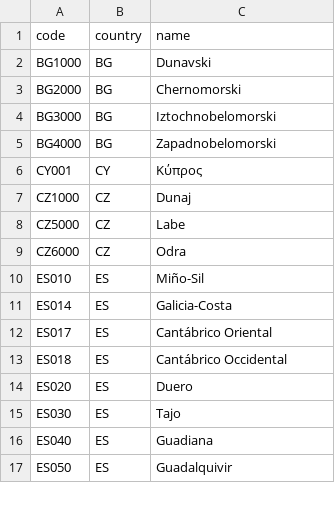
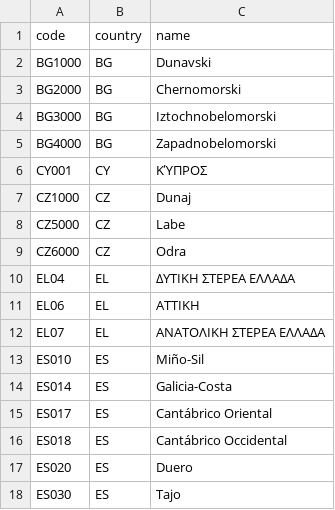
Before and after one commit to izaacdb/water-levels, a CSV file: pipeline/registry/rbd.csv, drawn as a sheet; only a part is shown; the shorter side is filled out with more unchanged rows.

```diff
--- a/pipeline/registry/rbd.csv
+++ b/pipeline/registry/rbd.csv
@@ -5,3 +5,3 @@ BG3000,BG,Iztochnobelomorski
 BG4000,BG,Zapadnobelomorski
-CY001,CY,Κύπρος
+CY001,CY,ΚΎΠΡΟΣ
 CZ1000,CZ,Dunaj
@@ -9,2 +9,5 @@ CZ5000,CZ,Labe
 CZ6000,CZ,Odra
+EL04,EL,ΔΥΤΙΚΗ ΣΤΕΡΕΑ ΕΛΛΑΔΑ
+EL06,EL,ΑΤΤΙΚΗ
+EL07,EL,ΑΝΑΤΟΛΙΚΗ ΣΤΕΡΕΑ ΕΛΛΑΔΑ
 ES010,ES,Miño-Sil
```
Also changed, not shown: pipeline/registry/countries.csv, 7 other files.
